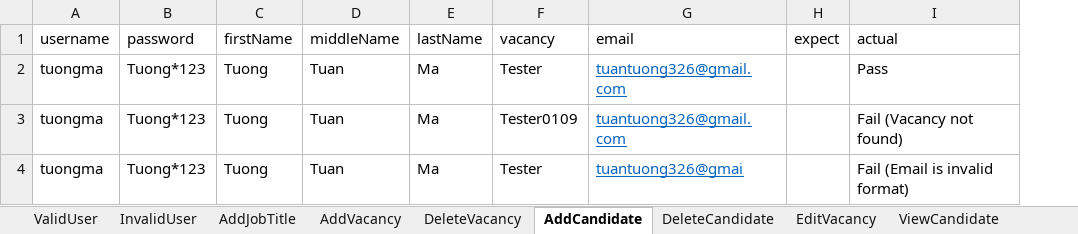
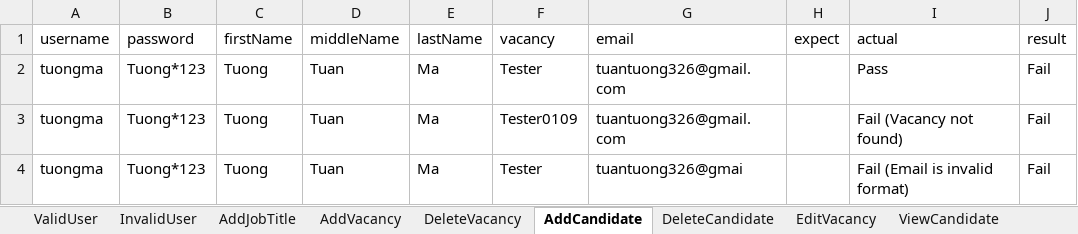
Before and after one commit to tuongmt/SQA_ORANGEHRM, an Excel workbook: OrangeHRM/bin/Debug/TestCaseData_Tuong.xlsx, sheet AddCandidate, drawn as a sheet; values as stored, in another font and other column widths than the file's, no borders; the diff names each change by its address in the sheet, - before the commit and + after, or states it on an @@ line.

Commit message:
change the way to show result in excel and compare the result in test

```diff
--- a/OrangeHRM/bin/Debug/TestCaseData_Tuong.xlsx (sheet AddCandidate)
+++ b/OrangeHRM/bin/Debug/TestCaseData_Tuong.xlsx (sheet AddCandidate)
+column J (result), rows 2-4: all Fail
@@ G2:G4 underline: on → off, text colour: #0563C1 → black @@
```
Also changed, not shown: sheet AddVacancy, sheet AddJobTitle, sheet DeleteVacancy, sheet InvalidUser, sheet ValidUser, sheet EditVacancy, 2 more sheets, other sheet tabs, 14 other files.
